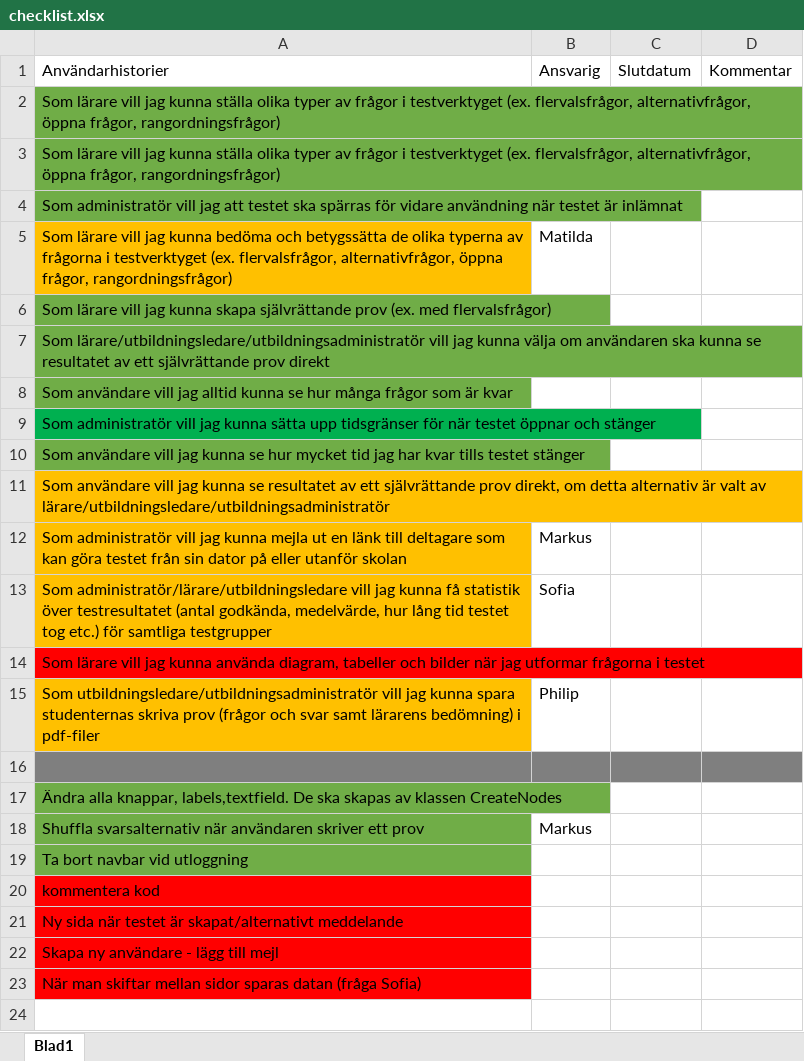
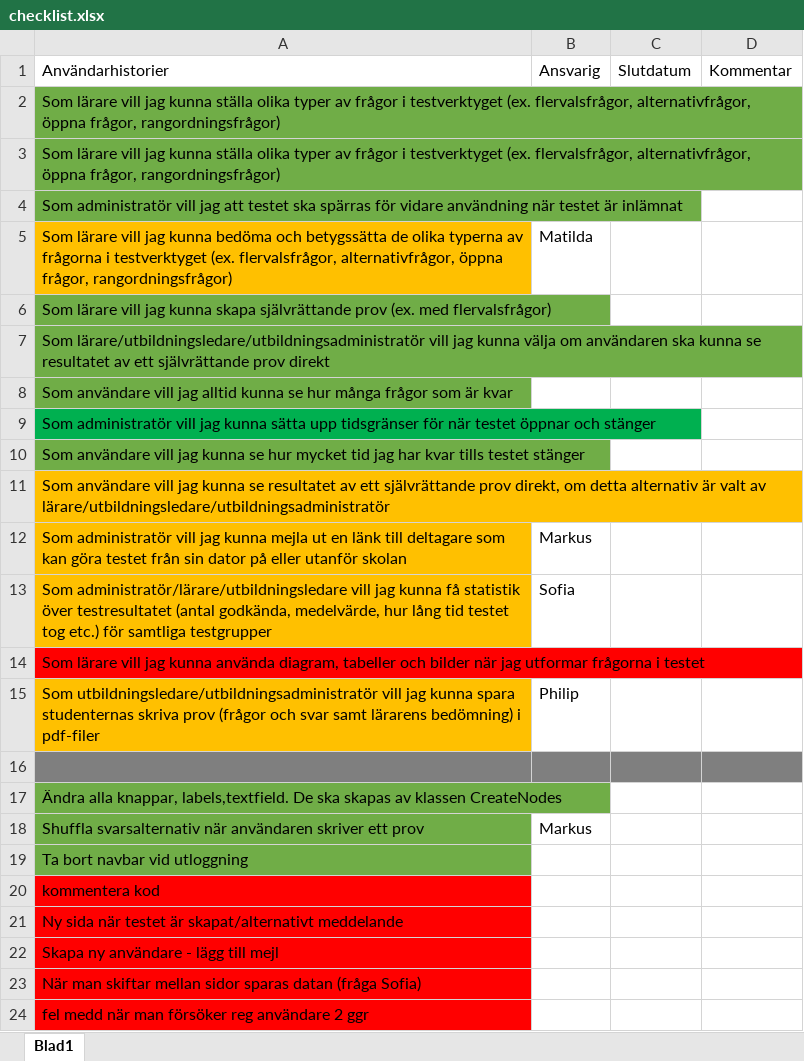
Before and after one commit to thorander/verktyg-server, an Excel workbook: checklist.xlsx, sheet Blad1, drawn as a sheet; values as stored, in another font and other column widths than the file's, no borders; the diff names each change by its address in the sheet, - before the commit and + after, or states it on an @@ line.

Commit message:
query - UTest update

```diff
--- a/checklist.xlsx (sheet Blad1)
+++ b/checklist.xlsx (sheet Blad1)
+row 24: fel medd när man försöker reg användare 2 ggr
```
